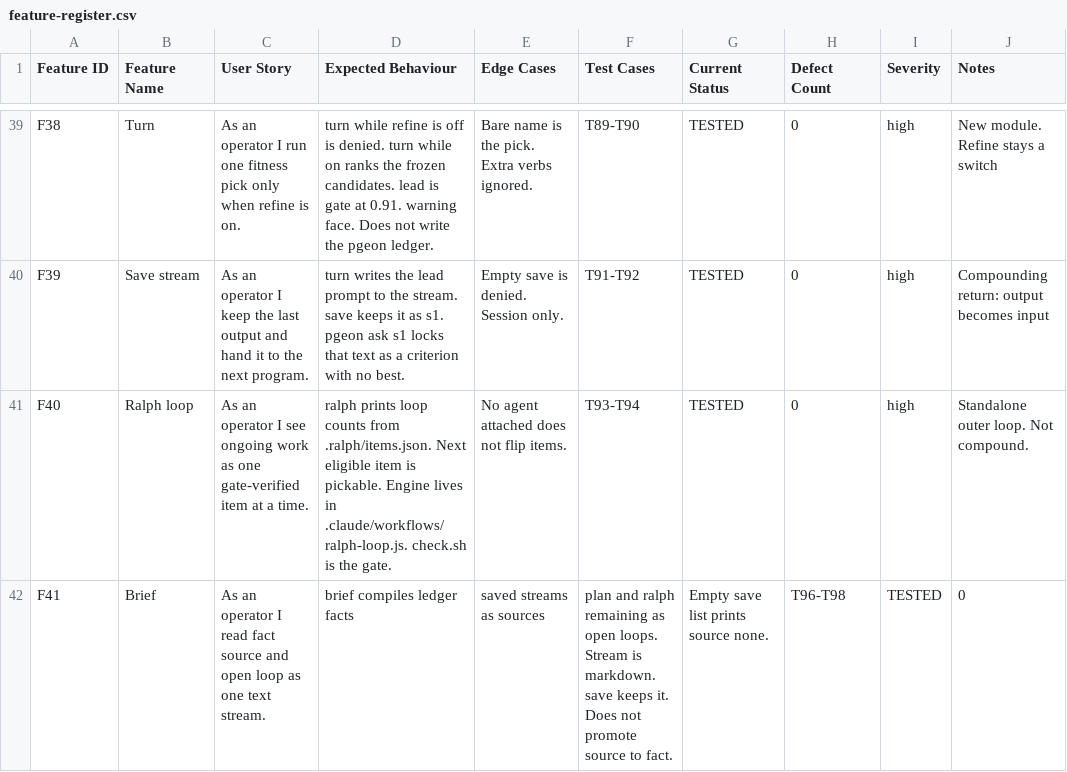
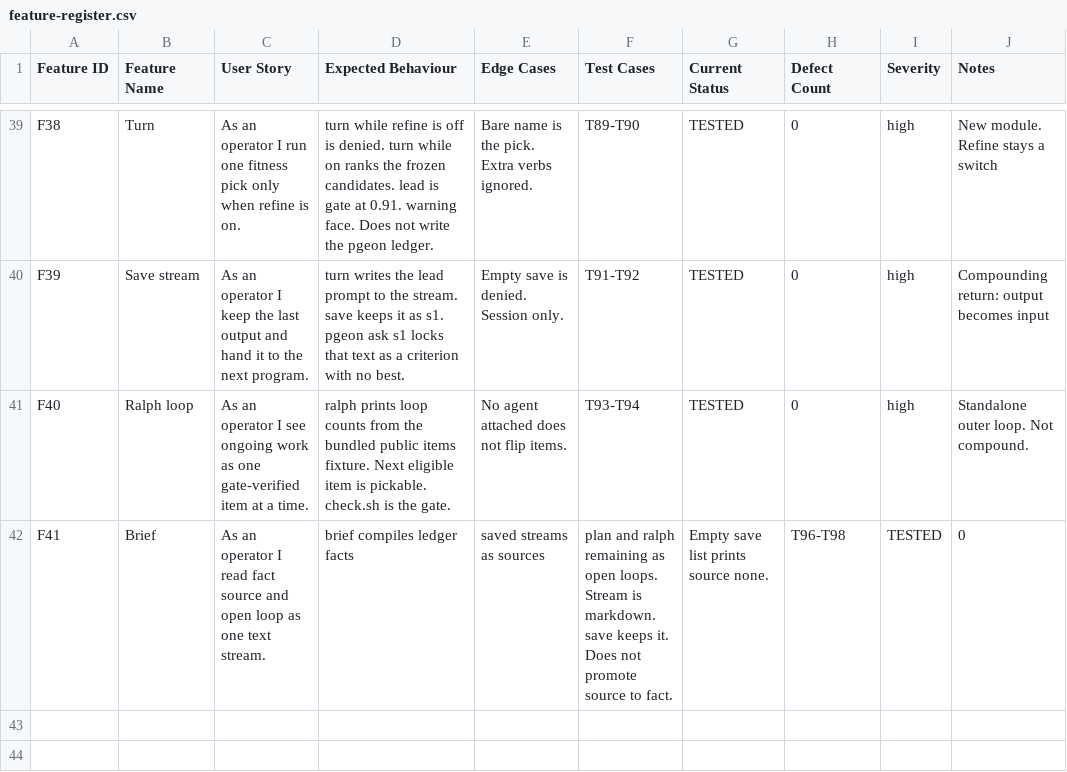
Before and after one commit to Thingscorp/mininja, a CSV file: console/qa/feature-register.csv, drawn as a sheet; only a part is shown, gaps mark what is left out; the diff names each change by its address in the sheet, - before the commit and + after, or states it on an @@ line.

Commit message:
console: drop personal .ralph import; ship public ralph fixture
- Retarget ralph/brief away from gitignored .ralph/items.json
- Bundle a scrubbed demo items.json (no host-attach / alice-continuity)
- Scrub QA register paths that named .claude workflows
- Add IBM Plex Mono OFL notice under bot/static/fonts

```diff
--- a/console/qa/feature-register.csv
+++ b/console/qa/feature-register.csv
-D41 (Expected Behaviour): …counts from .ralph/items.json. Next eligible item is pickable. Engine lives in .claude/workflows/ralph-loop.js. check.sh is…
+D41 (Expected Behaviour): …counts from the bundled public items fixture. Next eligible item is pickable. check.sh is…
```
Also changed, not shown: 2 other files.
